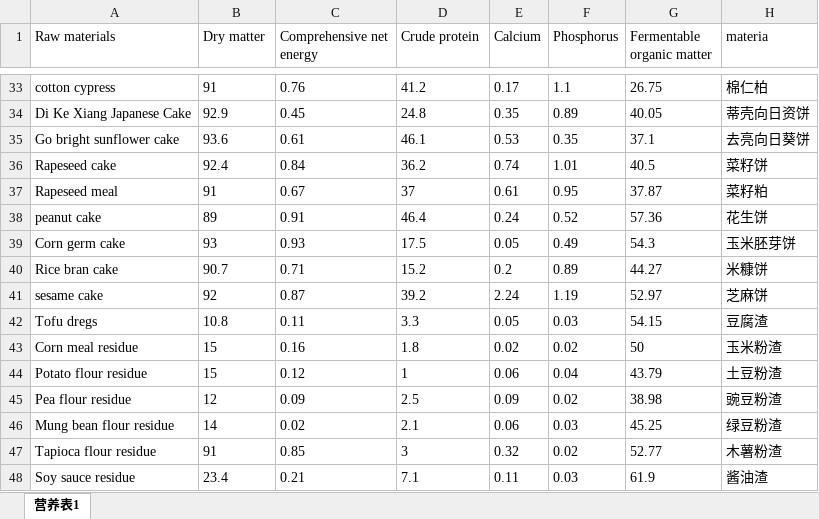
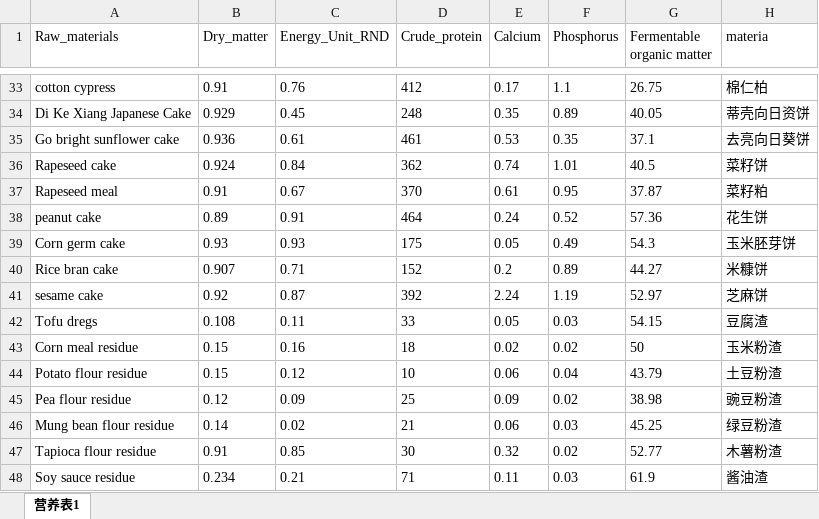
Before and after one commit to xug15/cattle_nutrition, an Excel workbook: data/nutrion.value.xlsx, sheet 营养表1, drawn as a sheet; only a part is shown, gaps mark what is left out; values as stored, in another font and other column widths than the file's, no borders; the diff covers the shown part only; the diff names each change by its address in the sheet, - before the commit and + after, or states it on an @@ line.

```diff
--- a/data/nutrion.value.xlsx (sheet 营养表1)
+++ b/data/nutrion.value.xlsx (sheet 营养表1)
-A1: Raw materials
+A1: Raw_materials
-B1: Dry matter
+B1: Dry_matter
-C1: Comprehensive net energy
+C1: Energy_Unit_RND
-D1: Crude protein
+D1: Crude_protein
-B33 (Dry_matter): 91
+B33 (Dry_matter): 0.91
-D33 (Crude_protein): 41.2
+D33 (Crude_protein): 412
-B34 (Dry_matter): 92.9
+B34 (Dry_matter): 0.929
-D34 (Crude_protein): 24.8
+D34 (Crude_protein): 248
-B35 (Dry_matter): 93.6
+B35 (Dry_matter): 0.936
-D35 (Crude_protein): 46.1
+D35 (Crude_protein): 461
-B36 (Dry_matter): 92.4
+B36 (Dry_matter): 0.924
-D36 (Crude_protein): 36.2
+D36 (Crude_protein): 362
-B37 (Dry_matter): 91
+B37 (Dry_matter): 0.91
-D37 (Crude_protein): 37
+D37 (Crude_protein): 370
-B38 (Dry_matter): 89
+B38 (Dry_matter): 0.89
-D38 (Crude_protein): 46.4
+D38 (Crude_protein): 464
-B39 (Dry_matter): 93
+B39 (Dry_matter): 0.93
-D39 (Crude_protein): 17.5
+D39 (Crude_protein): 175
-B40 (Dry_matter): 90.7
+B40 (Dry_matter): 0.907
-D40 (Crude_protein): 15.2
+D40 (Crude_protein): 152
-B41 (Dry_matter): 92
+B41 (Dry_matter): 0.92
-D41 (Crude_protein): 39.2
+D41 (Crude_protein): 392
-B42 (Dry_matter): 10.8
+B42 (Dry_matter): 0.108
-D42 (Crude_protein): 3.3
+D42 (Crude_protein): 33
-B43:B44 (Dry_matter): 15
+B43:B44 (Dry_matter): 0.15
-D43 (Crude_protein): 1.8
+D43 (Crude_protein): 18
-D44 (Crude_protein): 1
+D44 (Crude_protein): 10
-B45 (Dry_matter): 12
+B45 (Dry_matter): 0.12
-D45 (Crude_protein): 2.5
+D45 (Crude_protein): 25
-B46 (Dry_matter): 14
+B46 (Dry_matter): 0.14
-D46 (Crude_protein): 2.1
+D46 (Crude_protein): 21
-B47 (Dry_matter): 91
+B47 (Dry_matter): 0.91
-D47 (Crude_protein): 3
+D47 (Crude_protein): 30
-B48 (Dry_matter): 23.4
+B48 (Dry_matter): 0.234
-D48 (Crude_protein): 7.1
+D48 (Crude_protein): 71
```
Also changed, not shown: 109 edited cells elsewhere in this sheet, 3 other files.
